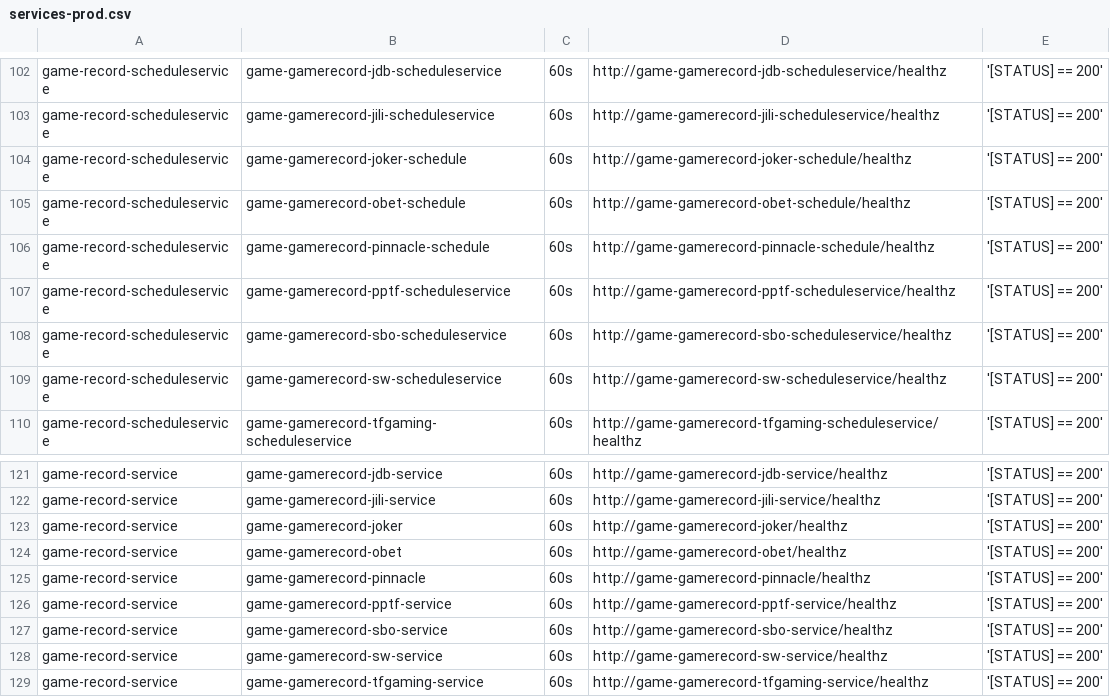
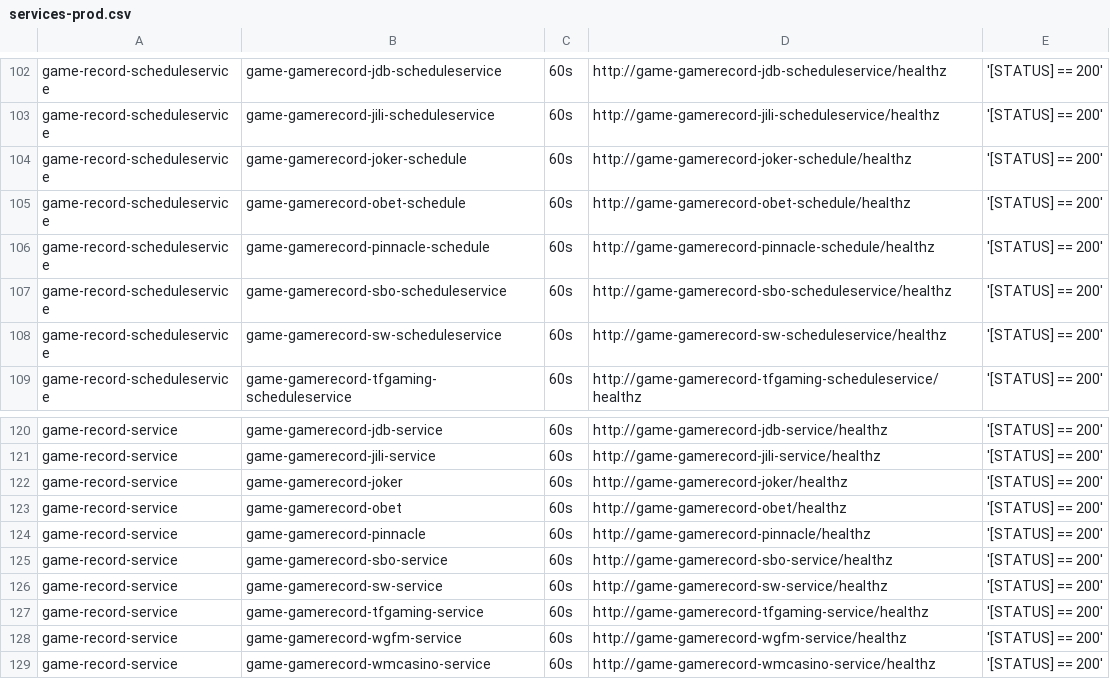
Before and after one commit to starixvn/tgs_rayprosoft_tgs.healthchecks.gatus, a CSV file: services/services-prod.csv, drawn as a sheet; only a part is shown, gaps mark what is left out; the shorter side is filled out with more unchanged rows.

Commit message:
delete game-gamerecord-pptf-scheduleservice delete game-gamerecord-pptf-service

```diff
--- a/services/services-prod.csv
+++ b/services/services-prod.csv
@@ -106,3 +106,2 @@ game-record-scheduleservice,game-gamerecord-obet-schedule,60s,http://game-gamere
 game-record-scheduleservice,game-gamerecord-pinnacle-schedule,60s,http://game-gamerecord-pinnacle-schedule/healthz,'[STATUS] == 200'
-game-record-scheduleservice,game-gamerecord-pptf-scheduleservice,60s,http://game-gamerecord-pptf-scheduleservice/healthz,'[STATUS] == 200'
 game-record-scheduleservice,game-gamerecord-sbo-scheduleservice,60s,http://game-gamerecord-sbo-scheduleservice/healthz,'[STATUS] == 200'
@@ -125,3 +124,2 @@ game-record-service,game-gamerecord-obet,60s,http://game-gamerecord-obet/healthz
 game-record-service,game-gamerecord-pinnacle,60s,http://game-gamerecord-pinnacle/healthz,'[STATUS] == 200'
-game-record-service,game-gamerecord-pptf-service,60s,http://game-gamerecord-pptf-service/healthz,'[STATUS] == 200'
 game-record-service,game-gamerecord-sbo-service,60s,http://game-gamerecord-sbo-service/healthz,'[STATUS] == 200'
```
